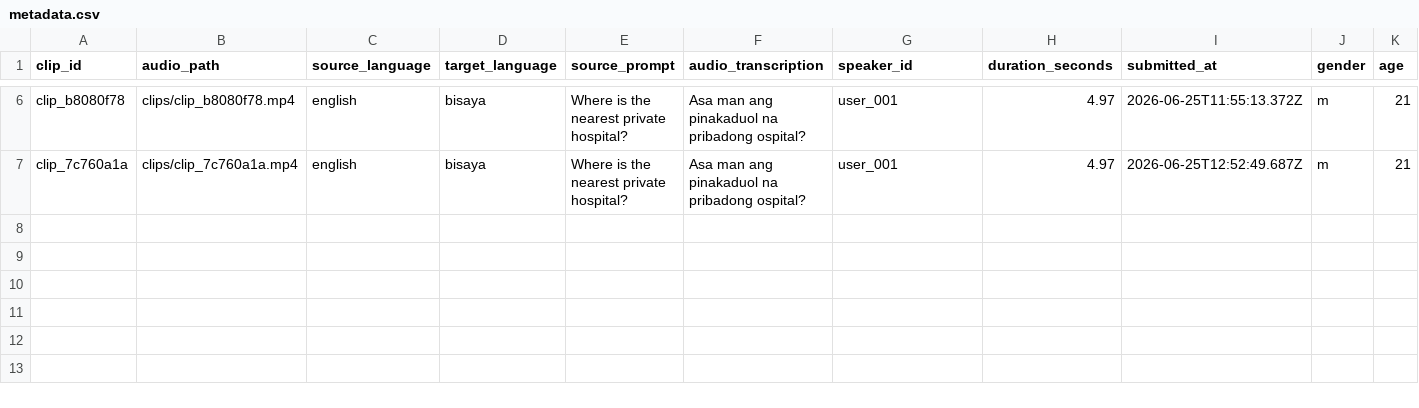
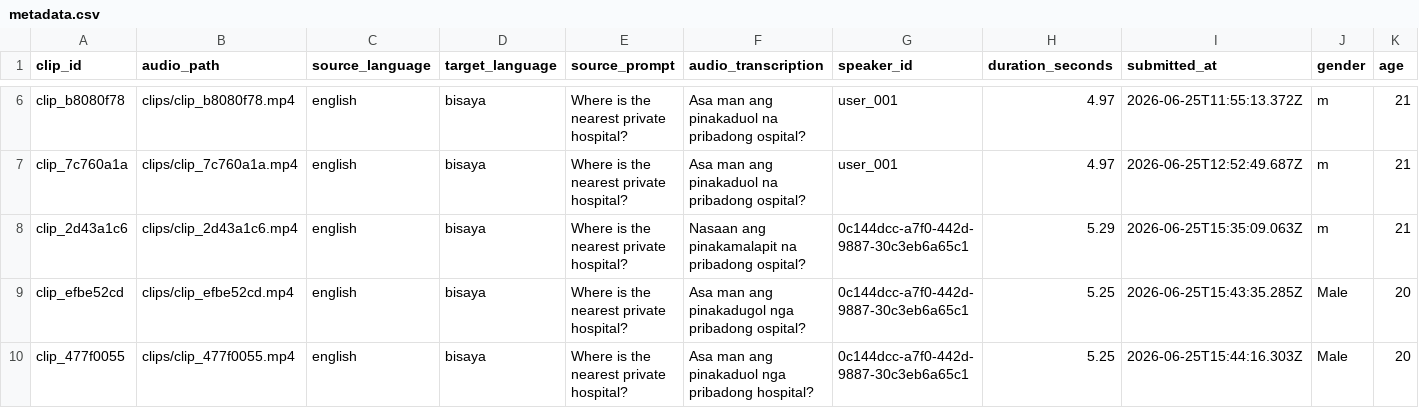
Before and after one commit to XerojUlgasan/Sirene-API, a CSV file: dataset/metadata.csv, drawn as a sheet; only a part is shown, gaps mark what is left out; rows hold the shown columns only; the diff names each change by its address in the sheet, - before the commit and + after, or states it on an @@ line.

```diff
--- a/dataset/metadata.csv
+++ b/dataset/metadata.csv
+row 8: clip_2d43a1c6 | clips/clip_2d43a1c6.mp4 | english | bisaya | Where is the nearest private hospital? | Nasaan ang pinakamalapit na pribadong ospital? | 0c144dcc-a7f0-442d-9887-30c3eb6a65c1 | 5.29 | 2026-06-25T15:35:09.063Z | m | 21
+row 9: clip_efbe52cd | clips/clip_efbe52cd.mp4 | english | bisaya | Where is the nearest private hospital? | Asa man ang pinakadugol nga pribadong ospital? | 0c144dcc-a7f0-442d-9887-30c3eb6a65c1 | 5.25 | 2026-06-25T15:43:35.285Z | Male | 20
+row 10: clip_477f0055 | clips/clip_477f0055.mp4 | english | bisaya | Where is the nearest private hospital? | Asa man ang pinakaduol nga pribadong hospital? | 0c144dcc-a7f0-442d-9887-30c3eb6a65c1 | 5.25 | 2026-06-25T15:44:16.303Z | Male | 20
```
Also changed, not shown: 4 other files.
